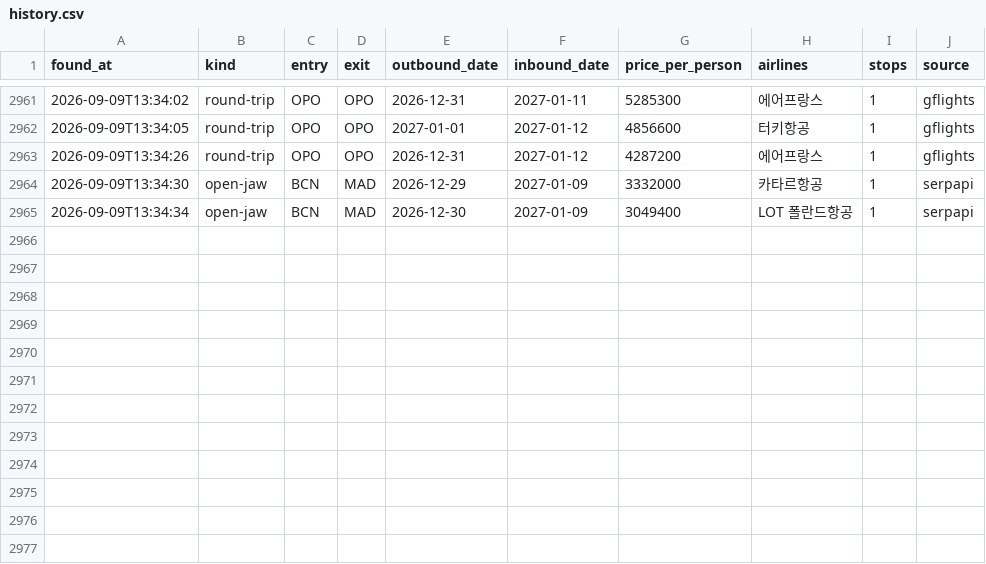
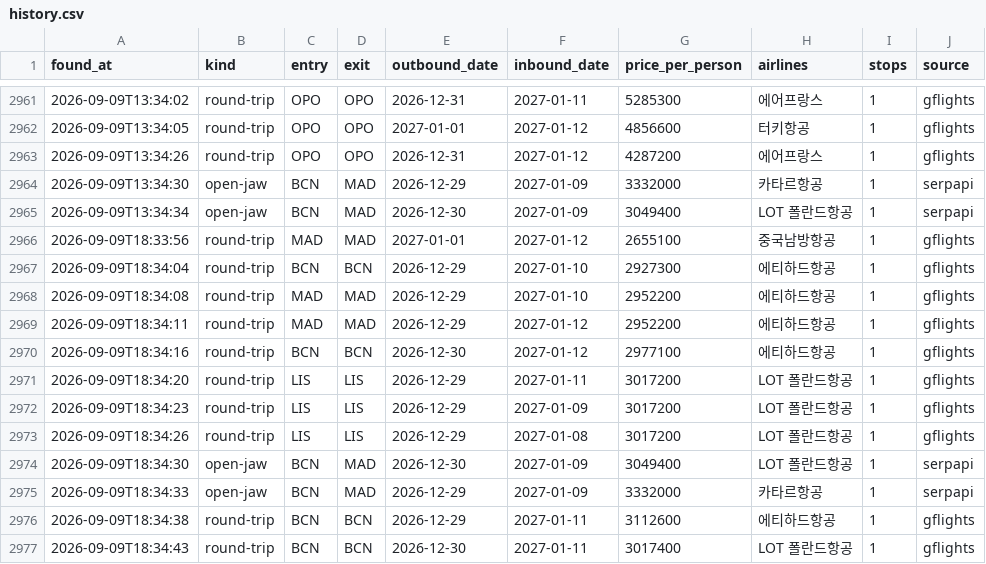
Before and after one commit to hong4137/flight-interest, a CSV file: data/history.csv, drawn as a sheet; only a part is shown, gaps mark what is left out.

```diff
--- a/data/history.csv
+++ b/data/history.csv
@@ -2965 +2965,13 @@ found_at,kind,entry,exit,outbound_date,inbound_date,price_per_person,airlines,st
 2026-09-09T13:34:34,open-jaw,BCN,MAD,2026-12-30,2027-01-09,3049400,LOT 폴란드항공,1,serpapi
+2026-09-09T18:33:56,round-trip,MAD,MAD,2027-01-01,2027-01-12,2655100,중국남방항공,1,gflights
+2026-09-09T18:34:04,round-trip,BCN,BCN,2026-12-29,2027-01-10,2927300,에티하드항공,1,gflights
+2026-09-09T18:34:08,round-trip,MAD,MAD,2026-12-29,2027-01-10,2952200,에티하드항공,1,gflights
+2026-09-09T18:34:11,round-trip,MAD,MAD,2026-12-29,2027-01-12,2952200,에티하드항공,1,gflights
+2026-09-09T18:34:16,round-trip,BCN,BCN,2026-12-30,2027-01-12,2977100,에티하드항공,1,gflights
+2026-09-09T18:34:20,round-trip,LIS,LIS,2026-12-29,2027-01-11,3017200,LOT 폴란드항공,1,gflights
+2026-09-09T18:34:23,round-trip,LIS,LIS,2026-12-29,2027-01-09,3017200,LOT 폴란드항공,1,gflights
+2026-09-09T18:34:26,round-trip,LIS,LIS,2026-12-29,2027-01-08,3017200,LOT 폴란드항공,1,gflights
+2026-09-09T18:34:30,open-jaw,BCN,MAD,2026-12-30,2027-01-09,3049400,LOT 폴란드항공,1,serpapi
+2026-09-09T18:34:33,open-jaw,BCN,MAD,2026-12-29,2027-01-09,3332000,카타르항공,1,serpapi
+2026-09-09T18:34:38,round-trip,BCN,BCN,2026-12-29,2027-01-11,3112600,에티하드항공,1,gflights
+2026-09-09T18:34:43,round-trip,BCN,BCN,2026-12-30,2027-01-11,3017400,LOT 폴란드항공,1,gflights
```
Also changed, not shown: 1 other file.
